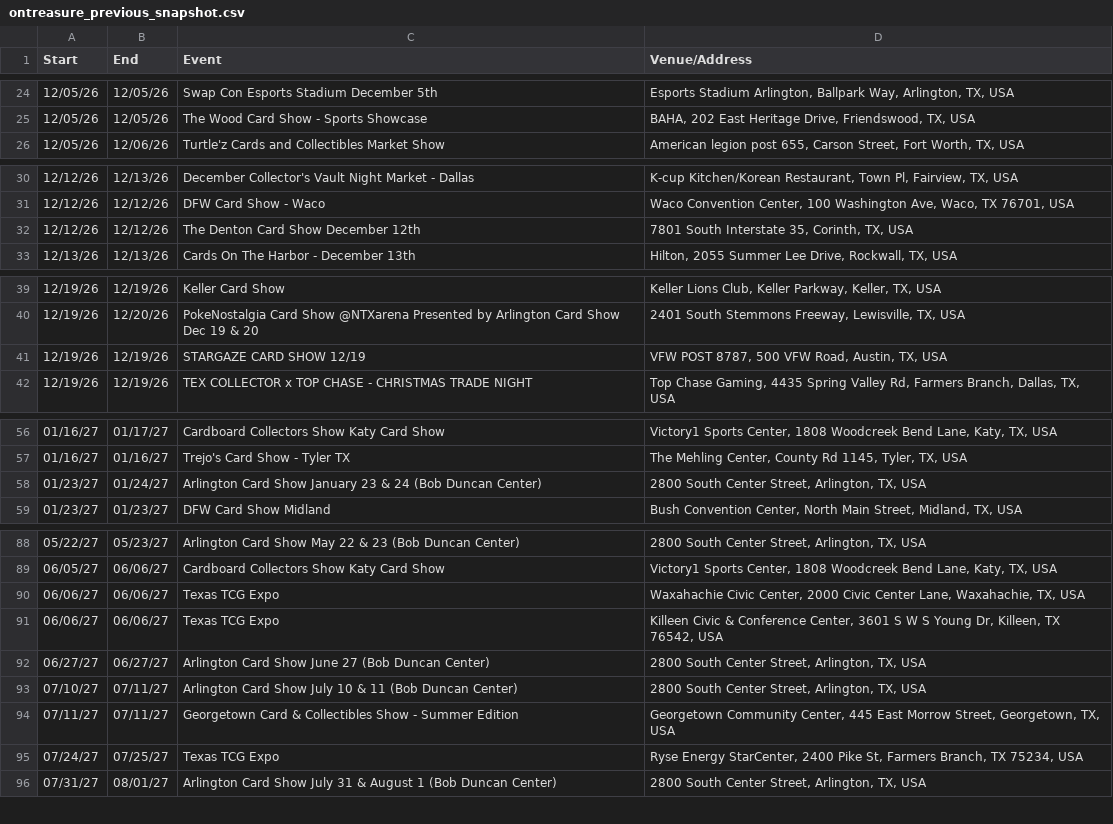
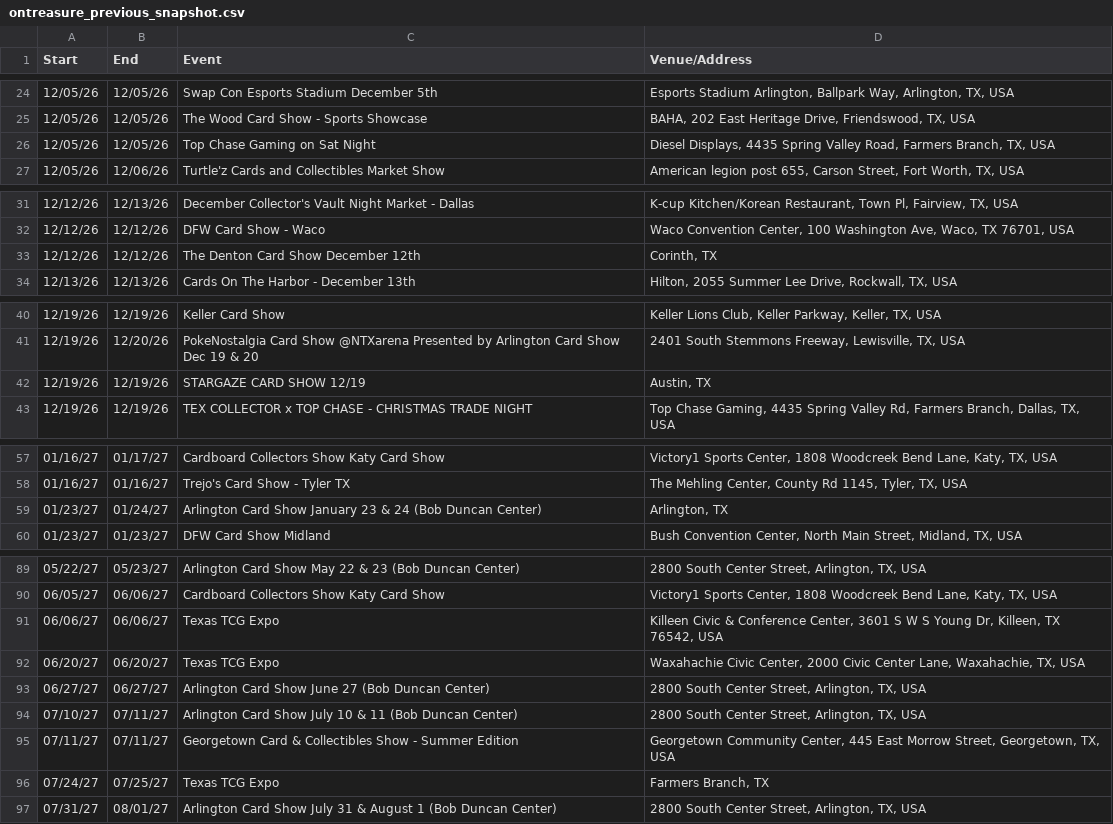
Before and after one commit to texasshowlocator/Texas-Show-Locator, a CSV file: data/ontreasure_previous_snapshot.csv, drawn as a sheet; only a part is shown, gaps mark what is left out; the diff covers the shown part only.

```diff
--- a/data/ontreasure_previous_snapshot.csv
+++ b/data/ontreasure_previous_snapshot.csv
@@ -25,2 +25,3 @@
 12/05/26,12/05/26,The Wood Card Show - Sports Showcase,"BAHA, 202 East Heritage Drive, Friendswood, TX, USA"
+12/05/26,12/05/26,Top Chase Gaming on Sat Night,"Diesel Displays, 4435 Spring Valley Road, Farmers Branch, TX, USA"
 12/05/26,12/06/26,Turtle'z Cards and Collectibles Market Show,"American legion post 655, Carson Street, Fort Worth, TX, USA"
@@ -31,3 +32,3 @@
 12/12/26,12/12/26,DFW Card Show - Waco,"Waco Convention Center, 100 Washington Ave, Waco, TX 76701, USA"
-12/12/26,12/12/26,The Denton Card Show December 12th,"7801 South Interstate 35, Corinth, TX, USA"
+12/12/26,12/12/26,The Denton Card Show December 12th,"Corinth, TX"
 12/13/26,12/13/26,Cards On The Harbor - December 13th,"Hilton, 2055 Summer Lee Drive, Rockwall, TX, USA"
@@ -40,3 +41,3 @@
 12/19/26,12/20/26,PokeNostalgia Card Show @NTXarena Presented by Arlington Card Show Dec 19 & 20,"2401 South Stemmons Freeway, Lewisville, TX, USA"
-12/19/26,12/19/26,STARGAZE CARD SHOW 12/19,"VFW POST 8787, 500 VFW Road, Austin, TX, USA"
+12/19/26,12/19/26,STARGAZE CARD SHOW 12/19,"Austin, TX"
 12/19/26,12/19/26,TEX COLLECTOR x TOP CHASE - CHRISTMAS TRADE NIGHT,"Top Chase Gaming, 4435 Spring Valley Rd, Farmers Branch, Dallas, TX, USA"
@@ -57,3 +58,3 @@
 01/16/27,01/16/27,Trejo's Card Show - Tyler TX,"The Mehling Center, County Rd 1145, Tyler, TX, USA"
-01/23/27,01/24/27,Arlington Card Show January 23 & 24 (Bob Duncan Center),"2800 South Center Street, Arlington, TX, USA"
+01/23/27,01/24/27,Arlington Card Show January 23 & 24 (Bob Duncan Center),"Arlington, TX"
 01/23/27,01/23/27,DFW Card Show Midland,"Bush Convention Center, North Main Street, Midland, TX, USA"
@@ -89,4 +90,4 @@
 06/05/27,06/06/27,Cardboard Collectors Show Katy Card Show,"Victory1 Sports Center, 1808 Woodcreek Bend Lane, Katy, TX, USA"
-06/06/27,06/06/27,Texas TCG Expo,"Waxahachie Civic Center, 2000 Civic Center Lane, Waxahachie, TX, USA"
 06/06/27,06/06/27,Texas TCG Expo,"Killeen Civic & Conference Center, 3601 S W S Young Dr, Killeen, TX 76542, USA"
+06/20/27,06/20/27,Texas TCG Expo,"Waxahachie Civic Center, 2000 Civic Center Lane, Waxahachie, TX, USA"
 06/27/27,06/27/27,Arlington Card Show June 27 (Bob Duncan Center),"2800 South Center Street, Arlington, TX, USA"
@@ -94,3 +95,3 @@
 07/11/27,07/11/27,Georgetown Card & Collectibles Show - Summer Edition,"Georgetown Community Center, 445 East Morrow Street, Georgetown, TX, USA"
-07/24/27,07/25/27,Texas TCG Expo,"Ryse Energy StarCenter, 2400 Pike St, Farmers Branch, TX 75234, USA"
+07/24/27,07/25/27,Texas TCG Expo,"Farmers Branch, TX"
 07/31/27,08/01/27,Arlington Card Show July 31 & August 1 (Bob Duncan Center),"2800 South Center Street, Arlington, TX, USA"
```
Also changed, not shown: 1 edited cell elsewhere in this file.
